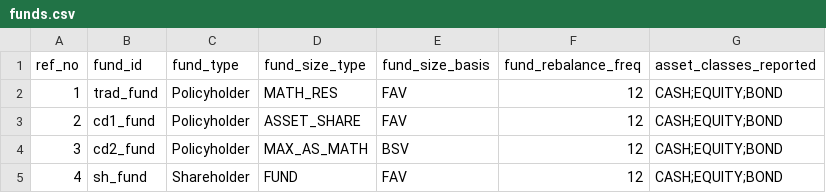
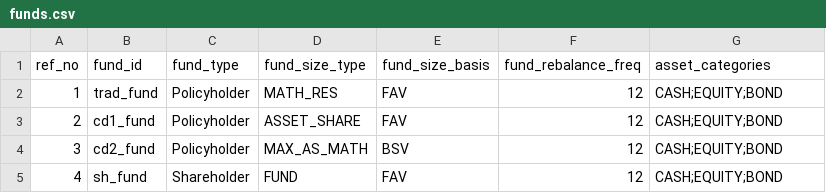
Before and after one commit to shanyashi2025/vates, a CSV file: examples/inputs/em02_fund_proj/funds.csv, drawn as a sheet.

```diff
--- a/examples/inputs/em02_fund_proj/funds.csv
+++ b/examples/inputs/em02_fund_proj/funds.csv
@@ -1,2 +1,2 @@
-ref_no,fund_id,fund_type,fund_size_type,fund_size_basis,fund_rebalance_freq,asset_classes_reported
+ref_no,fund_id,fund_type,fund_size_type,fund_size_basis,fund_rebalance_freq,asset_categories
 1,trad_fund,Policyholder,MATH_RES,FAV,12,CASH;EQUITY;BOND
```
Also changed, not shown: 2 other files.
